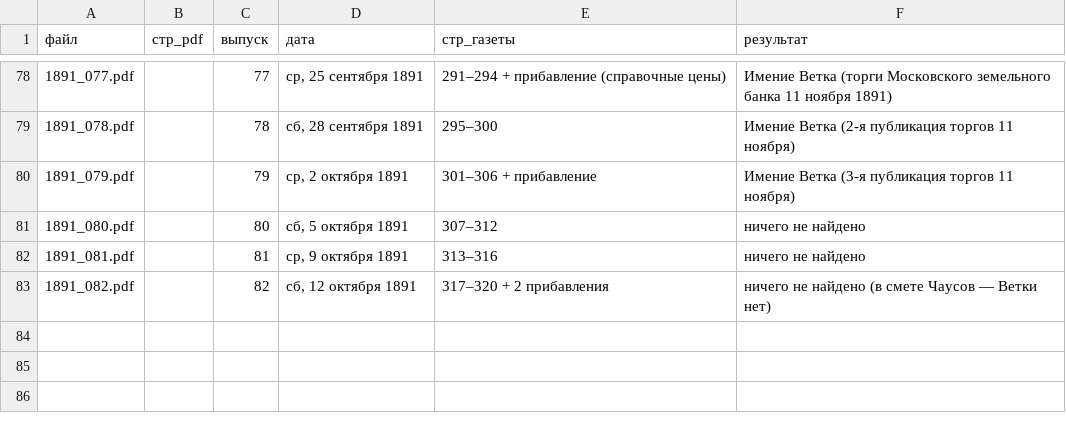
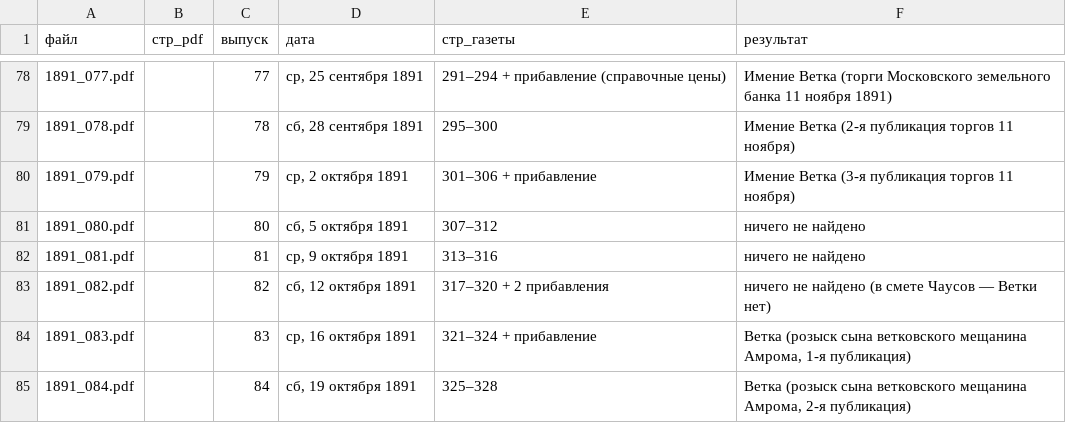
Before and after one commit to Prost3333/mogilev-vedomosti, a CSV file: данные/1891/выпуски.csv, drawn as a sheet; only a part is shown, gaps mark what is left out.

```diff
--- a/данные/1891/выпуски.csv
+++ b/данные/1891/выпуски.csv
@@ -83 +83,3 @@
 1891_082.pdf,,82,"сб, 12 октября 1891",317–320 + 2 прибавления,ничего не найдено (в смете Чаусов — Ветки нет)
+1891_083.pdf,,83,"ср, 16 октября 1891",321–324 + прибавление,"Ветка (розыск сына ветковского мещанина Амрома, 1-я публикация)"
+1891_084.pdf,,84,"сб, 19 октября 1891",325–328,"Ветка (розыск сына ветковского мещанина Амрома, 2-я публикация)"
```
Also changed, not shown: данные/1891/упоминания.csv, 3 other files.
